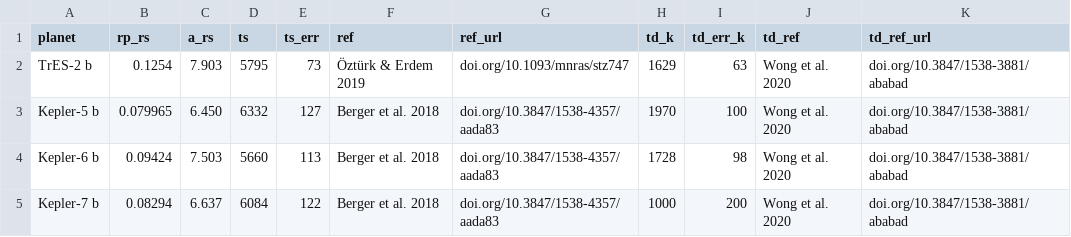
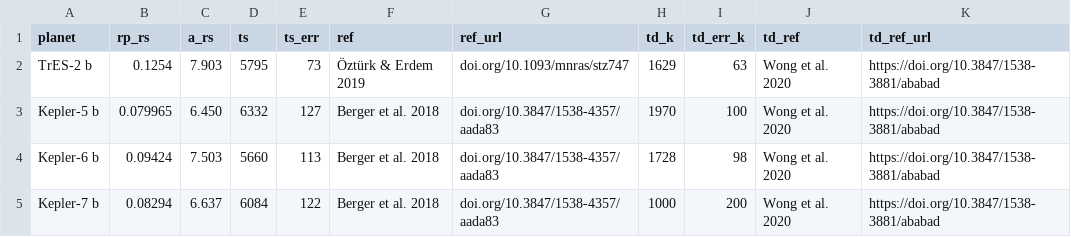
Before and after one commit to rkflwr-andrew/exo-albedos-catalog, a CSV file: data/planets.csv, drawn as a sheet.

Commit message:
fix links #2

```diff
--- a/data/planets.csv
+++ b/data/planets.csv
@@ -1,5 +1,5 @@
 planet,rp_rs,a_rs,ts,ts_err,ref,ref_url,td_k,td_err_k,td_ref,td_ref_url
-TrES-2 b, 0.1254, 7.903, 5795, 73, Öztürk & Erdem 2019, doi.org/10.1093/mnras/stz747, 1629, 63, Wong et al. 2020, doi.org/10.3847/1538-3881/ababad
-Kepler-5 b, 0.079965, 6.450, 6332, 127, Berger et al. 2018, doi.org/10.3847/1538-4357/aada83, 1970, 100, Wong et al. 2020, doi.org/10.3847/1538-3881/ababad
-Kepler-6 b, 0.09424, 7.503, 5660, 113, Berger et al. 2018, doi.org/10.3847/1538-4357/aada83, 1728, 98, Wong et al. 2020, doi.org/10.3847/1538-3881/ababad
-Kepler-7 b, 0.08294, 6.637, 6084, 122, Berger et al. 2018, doi.org/10.3847/1538-4357/aada83, 1000, 200, Wong et al. 2020, doi.org/10.3847/1538-3881/ababad
+TrES-2 b, 0.1254, 7.903, 5795, 73, Öztürk & Erdem 2019, doi.org/10.1093/mnras/stz747, 1629, 63, Wong et al. 2020, https://doi.org/10.3847/1538-3881/ababad
+Kepler-5 b, 0.079965, 6.450, 6332, 127, Berger et al. 2018, doi.org/10.3847/1538-4357/aada83, 1970, 100, Wong et al. 2020, https://doi.org/10.3847/1538-3881/ababad
+Kepler-6 b, 0.09424, 7.503, 5660, 113, Berger et al. 2018, doi.org/10.3847/1538-4357/aada83, 1728, 98, Wong et al. 2020, https://doi.org/10.3847/1538-3881/ababad
+Kepler-7 b, 0.08294, 6.637, 6084, 122, Berger et al. 2018, doi.org/10.3847/1538-4357/aada83, 1000, 200, Wong et al. 2020, https://doi.org/10.3847/1538-3881/ababad
```
